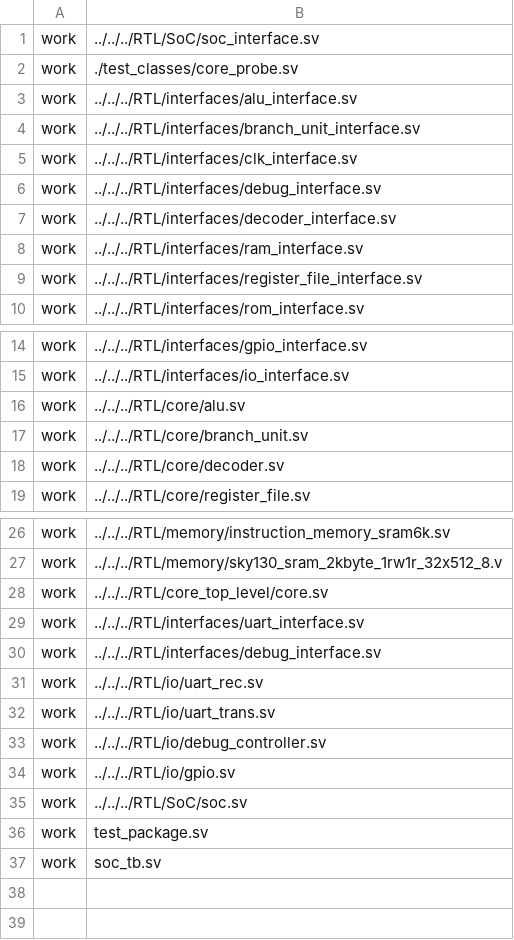
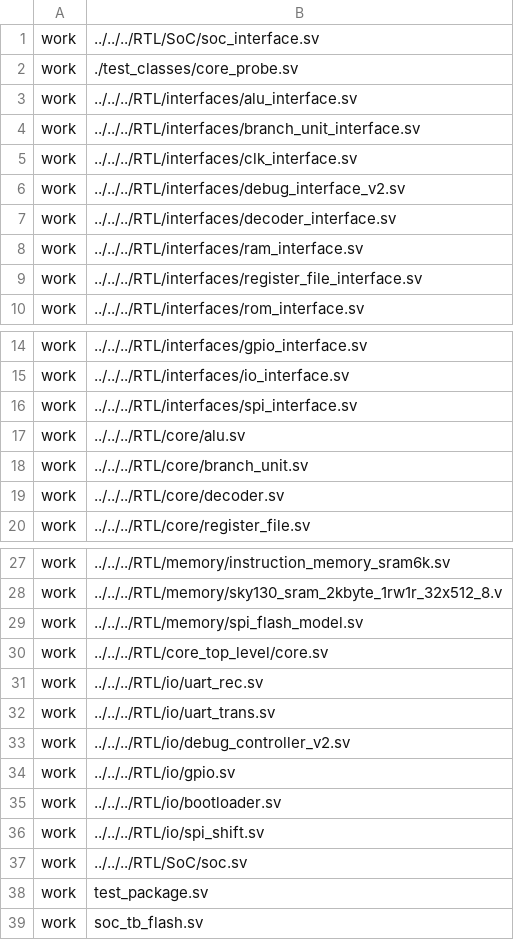
Before and after one commit to TanishGheewala/IC-Design, a CSV file: Verification/SoC_Verification/testbench/soc_compile_order.csv, drawn as a sheet; only a part is shown, gaps mark what is left out.

Commit message:
bootloader loads file and core runs

```diff
--- a/Verification/SoC_Verification/testbench/soc_compile_order.csv
+++ b/Verification/SoC_Verification/testbench/soc_compile_order.csv
@@ -5,3 +5,3 @@ work, ../../../RTL/interfaces/branch_unit_interface.sv
 work, ../../../RTL/interfaces/clk_interface.sv
-work, ../../../RTL/interfaces/debug_interface.sv
+work, ../../../RTL/interfaces/debug_interface_v2.sv
 work, ../../../RTL/interfaces/decoder_interface.sv
@@ -15,2 +15,3 @@ work, ../../../RTL/interfaces/gpio_interface.sv
 work, ../../../RTL/interfaces/io_interface.sv
+work, ../../../RTL/interfaces/spi_interface.sv
 work, ../../../RTL/core/alu.sv
@@ -27,11 +28,12 @@ work, ../../../RTL/memory/instruction_memory_sram6k.sv
 work, ../../../RTL/memory/sky130_sram_2kbyte_1rw1r_32x512_8.v
+work, ../../../RTL/memory/spi_flash_model.sv
 work, ../../../RTL/core_top_level/core.sv
-work, ../../../RTL/interfaces/uart_interface.sv
-work, ../../../RTL/interfaces/debug_interface.sv
 work, ../../../RTL/io/uart_rec.sv
 work, ../../../RTL/io/uart_trans.sv
-work, ../../../RTL/io/debug_controller.sv
+work, ../../../RTL/io/debug_controller_v2.sv
 work, ../../../RTL/io/gpio.sv
+work, ../../../RTL/io/bootloader.sv
+work, ../../../RTL/io/spi_shift.sv
 work, ../../../RTL/SoC/soc.sv
 work, test_package.sv
-work, soc_tb.sv
+work, soc_tb_flash.sv
```
Also changed, not shown: 9 other files.
